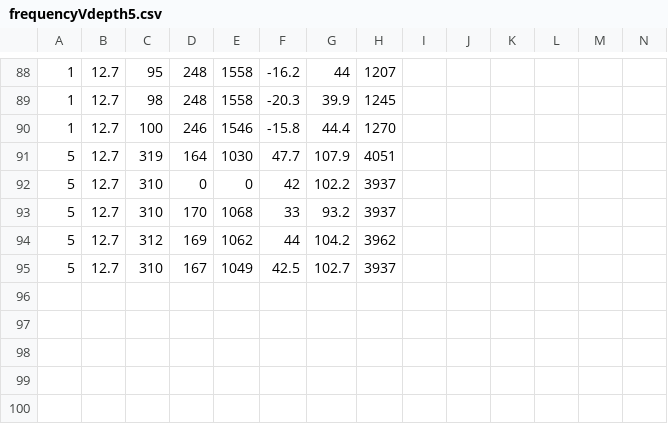
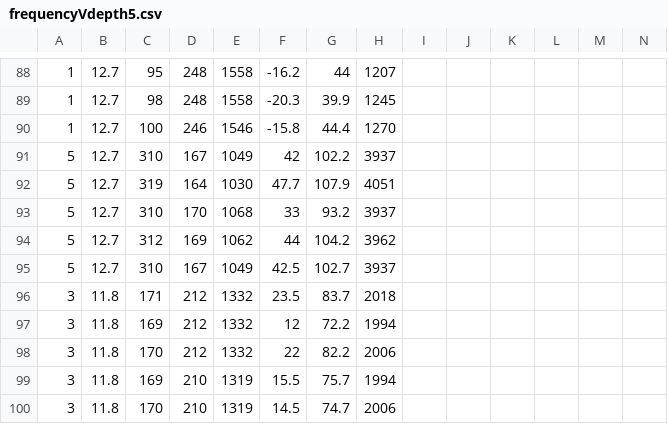
Before and after one commit to OzzysMess/clamming, a CSV file: Data/frequencyVdepth5.csv, drawn as a sheet; only a part is shown, gaps mark what is left out; removed rows and columns are numbered as before the commit, all else as after; the diff names each change by its address in the sheet, - before the commit and + after, or states it on an @@ line.

Commit message:
mo data

```diff
--- a/Data/frequencyVdepth5.csv
+++ b/Data/frequencyVdepth5.csv
+row 91: 5 | 12.7 | 310 | 167 | 1049 | 42 | 102.2 | 3937
-row 92: 5 | 12.7 | 310 | 0 | 0 | 42 | 102.2 | 3937
+row 96: 3 | 11.8 | 171 | 212 | 1332 | 23.5 | 83.7 | 2018
+row 97: 3 | 11.8 | 169 | 212 | 1332 | 12 | 72.2 | 1994
+row 98: 3 | 11.8 | 170 | 212 | 1332 | 22 | 82.2 | 2006
+row 99: 3 | 11.8 | 169 | 210 | 1319 | 15.5 | 75.7 | 1994
+row 100: 3 | 11.8 | 170 | 210 | 1319 | 14.5 | 74.7 | 2006
```
Also changed, not shown: Data/frequencyVdepth5_trimmed.csv, 3 other files.
